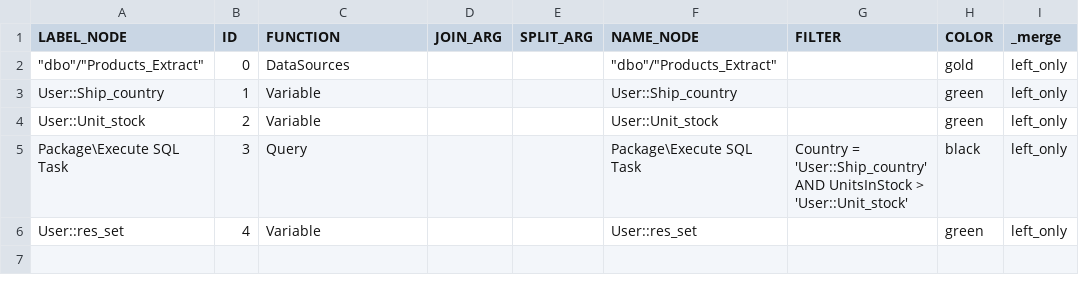
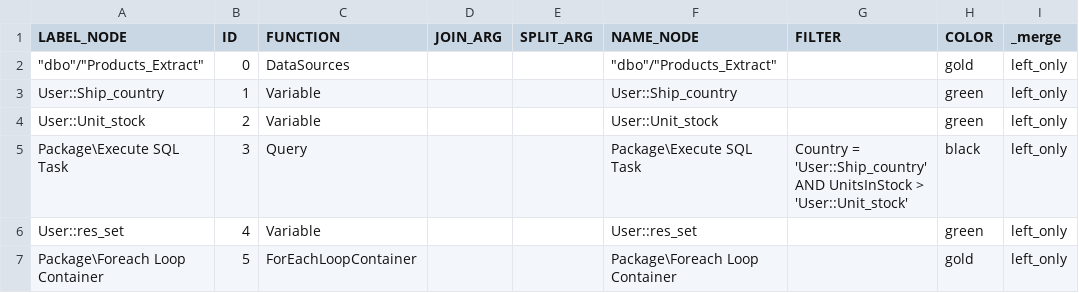
Before and after one commit to mountanalytics/ssis-code-parser, a CSV file: output-data/nodes.csv, drawn as a sheet.

Commit message:
foreachloop container pt2

```diff
--- a/output-data/nodes.csv
+++ b/output-data/nodes.csv
@@ -6 +6,2 @@ Package\Execute SQL Task,3,Query,,,Package\Execute SQL Task,Country = 'User::Shi
 User::res_set,4,Variable,,,User::res_set,,green,left_only
+Package\Foreach Loop Container,5,ForEachLoopContainer,,,Package\Foreach Loop Container,,gold,left_only
```
Also changed, not shown: 4 other files.
